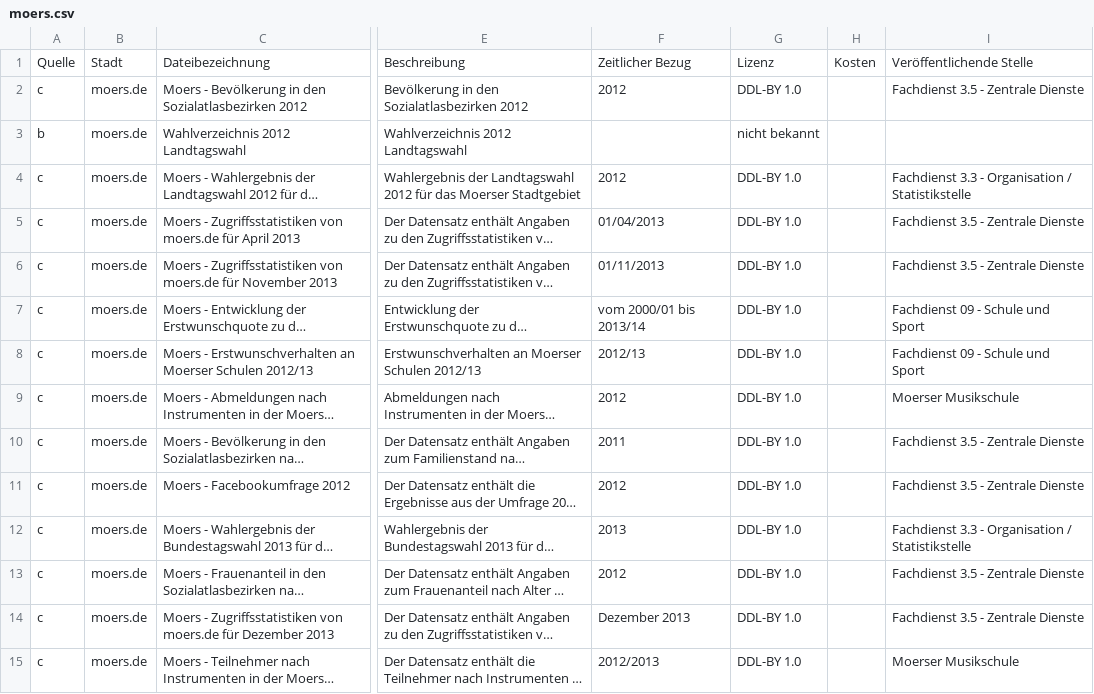
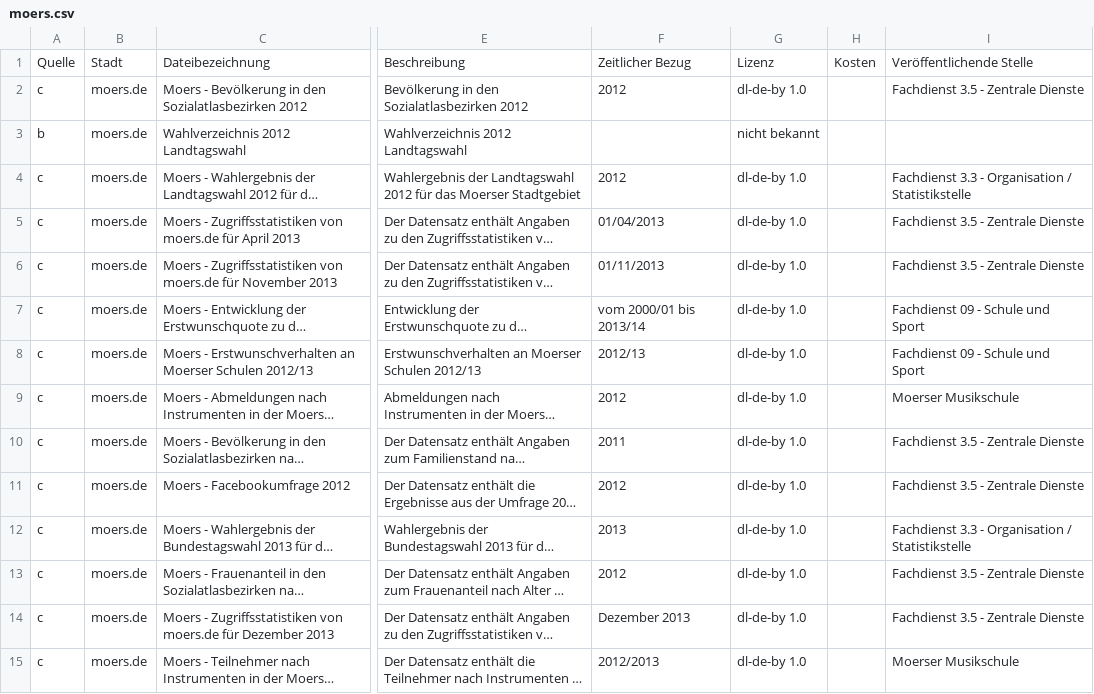
Before and after one commit to okfde/odmonitormap, a CSV file: data/moers.csv, drawn as a sheet; only a part is shown, gaps mark what is left out; long unchanged cells end in …; the diff covers the shown part only; the diff names each change by its address in the sheet, - before the commit and + after, or states it on an @@ line.

```diff
--- a/data/moers.csv
+++ b/data/moers.csv
-G2: DDL-BY 1.0
+G2: dl-de-by 1.0
-G4:G15: DDL-BY 1.0
+G4:G15: dl-de-by 1.0
```
Also changed, not shown: 72 edited cells elsewhere in this file, data/bonn.csv, data/index.csv, 2 other files.
